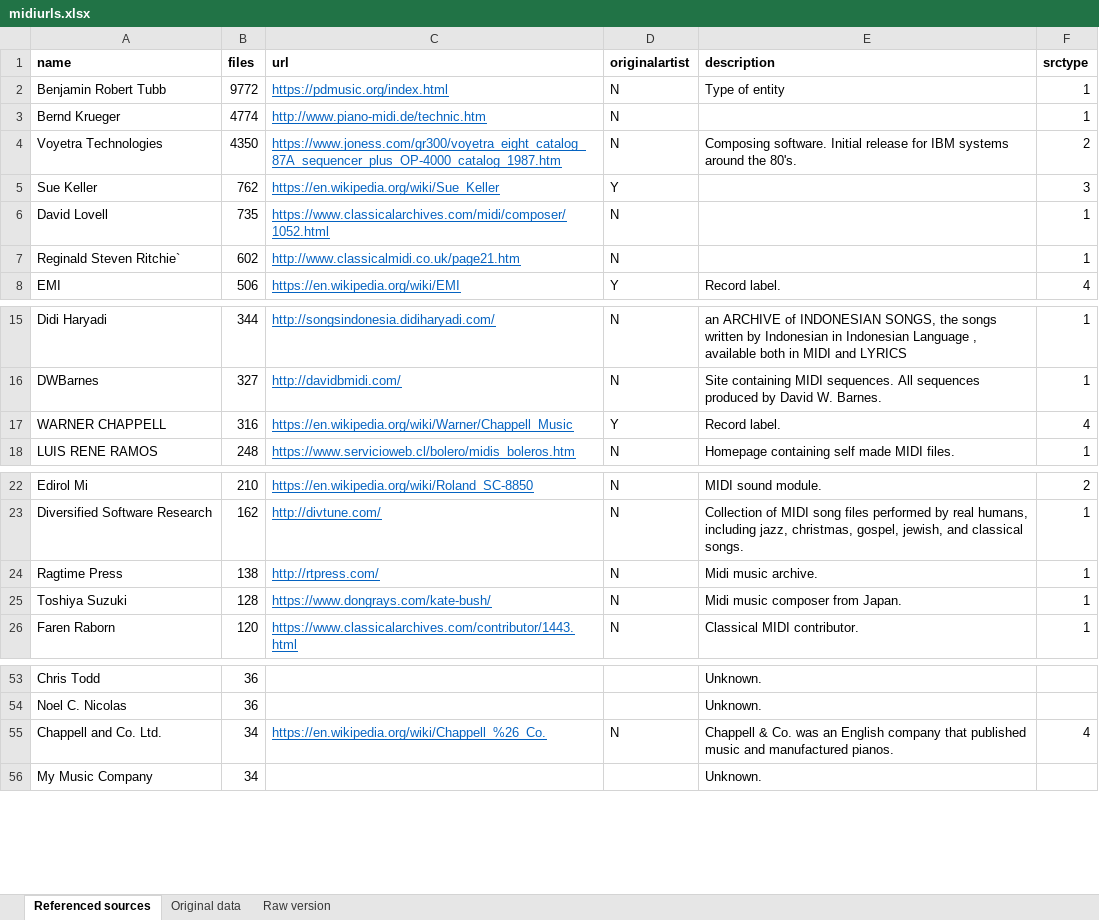
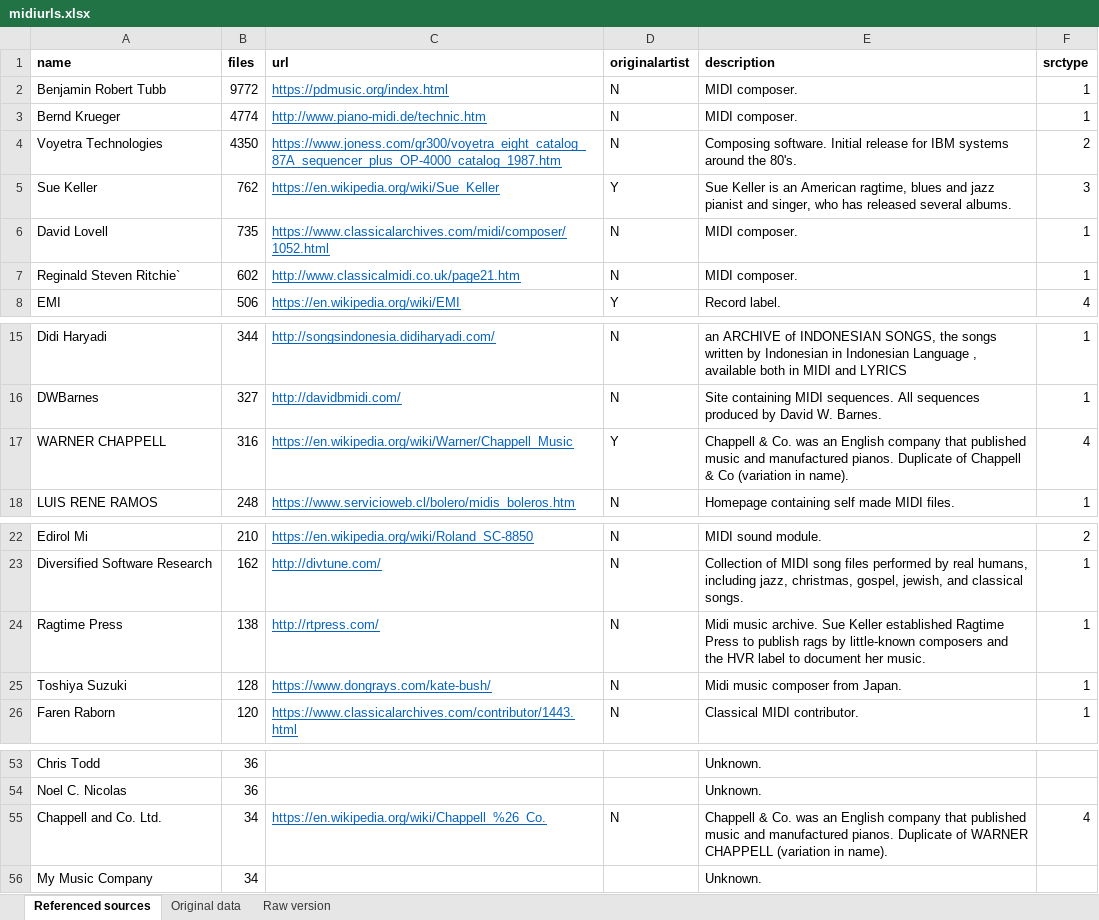
Before and after one commit to deleteescape/MIDI-URLs, an Excel workbook: midiurls.xlsx, sheet Referenced sources, drawn as a sheet; only a part is shown, gaps mark what is left out; values as stored, in another font and other column widths than the file's, no borders; charts and pictures not drawn; the diff names each change by its address in the sheet, - before the commit and + after, or states it on an @@ line.

Commit message:
Updated information
Updated a few descriptions of multiple entries. For example, two duplicates were spotted and described.

```diff
--- a/midiurls.xlsx (sheet Referenced sources)
+++ b/midiurls.xlsx (sheet Referenced sources)
-E2 (description): Type of entity
+E2 (description): MIDI composer.
-E3 (description): (empty)
+E3 (description): MIDI composer.
-E5 (description): (empty)
+E5 (description): Sue Keller is an American ragtime, blues and jazz pianist and singer, who has released several albums.
-E6:E7 (description): (empty)
+E6:E7 (description): MIDI composer.
-E17 (description): Record label.
+E17 (description): Chappell & Co. was an English company that published music and manufactured pianos. Duplicate of Chappell & Co (variation in name).
-E24 (description): …music archive.
+E24 (description): …music archive. Sue Keller established Ragtime Press to publish rags by little-known composers and the HVR label to document her music.
-E55 (description): …manufactured pianos.
+E55 (description): …manufactured pianos. Duplicate of WARNER CHAPPELL (variation in name).
```
Also changed, not shown: 1 other file.
